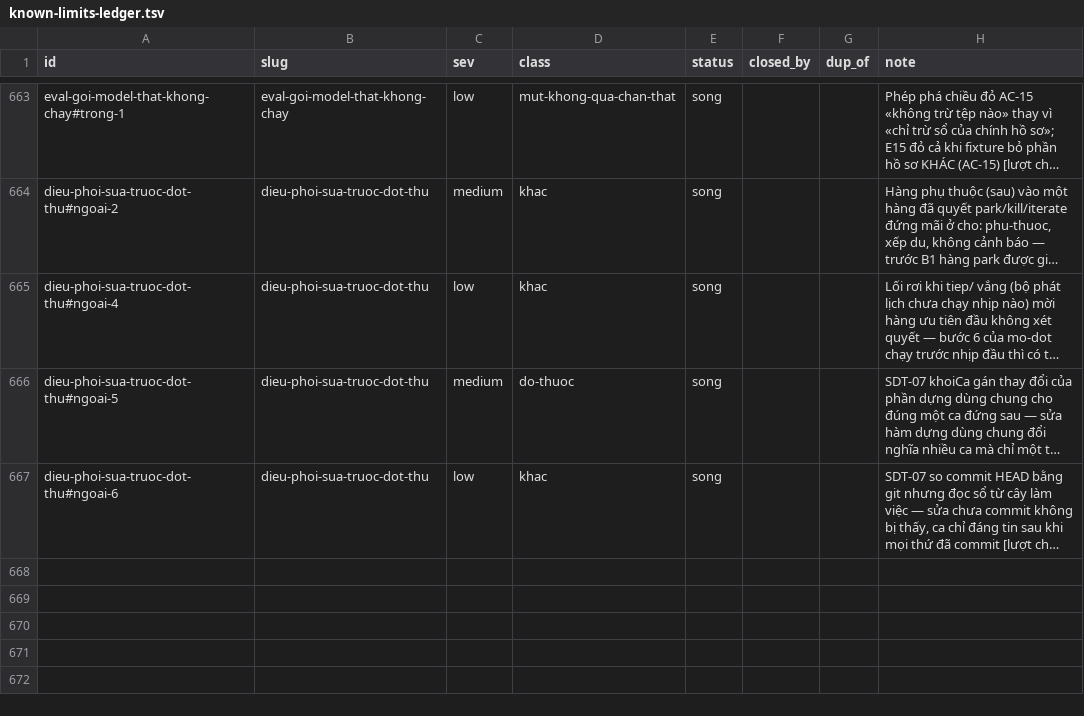
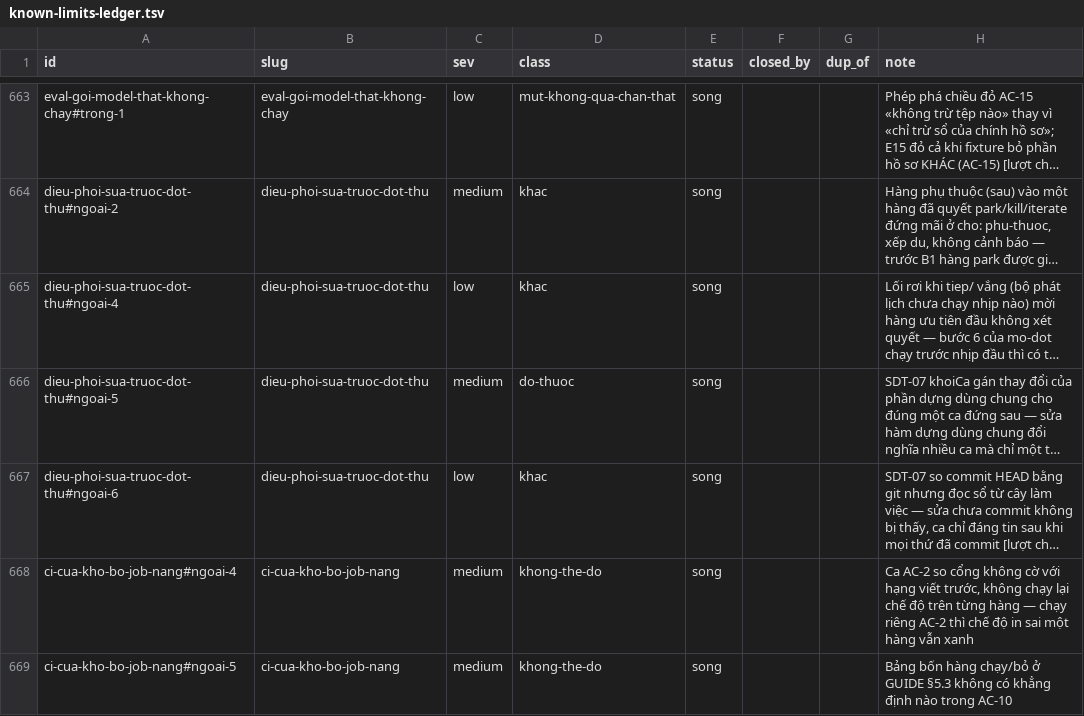
Before and after one commit to phanlemanh/acceptance-gate-kit, a TSV file: docs/research/known-limits-ledger.tsv, drawn as a sheet; only a part is shown, gaps mark what is left out; long unchanged cells end in …; the diff names each change by its address in the sheet, - before the commit and + after, or states it on an @@ line.

```diff
--- a/docs/research/known-limits-ledger.tsv
+++ b/docs/research/known-limits-ledger.tsv
+row 668: ci-cua-kho-bo-job-nang#ngoai-4 | ci-cua-kho-bo-job-nang | medium | khong-the-do | song |  |  | Ca AC-2 so cổng không cờ với hạng viết trước, không chạy lại chế độ trên từng hàng — chạy riêng AC-2 thì chế độ in sai một hàng vẫn xanh
+row 669: ci-cua-kho-bo-job-nang#ngoai-5 | ci-cua-kho-bo-job-nang | medium | khong-the-do | song |  |  | Bảng bốn hàng chạy/bỏ ở GUIDE §5.3 không có khẳng định nào trong AC-10
```
Also changed, not shown: 7 other files.
